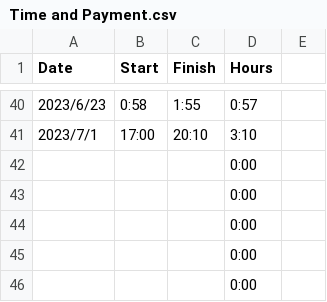
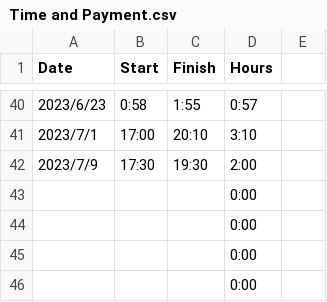
Before and after one commit to a0981906660/Fortune500_SDG_Analysis, a CSV file: record/Time and Payment.csv, drawn as a sheet; only a part is shown, gaps mark what is left out; removed rows and columns are numbered as before the commit, all else as after; the diff names each change by its address in the sheet, - before the commit and + after, or states it on an @@ line.

Commit message:
update record

```diff
--- a/record/Time and Payment.csv
+++ b/record/Time and Payment.csv
-row 42:  |  |  | 0:00
+row 42: 2023/7/9 | 17:30 | 19:30 | 2:00
```
Also changed, not shown: 2 other files.
